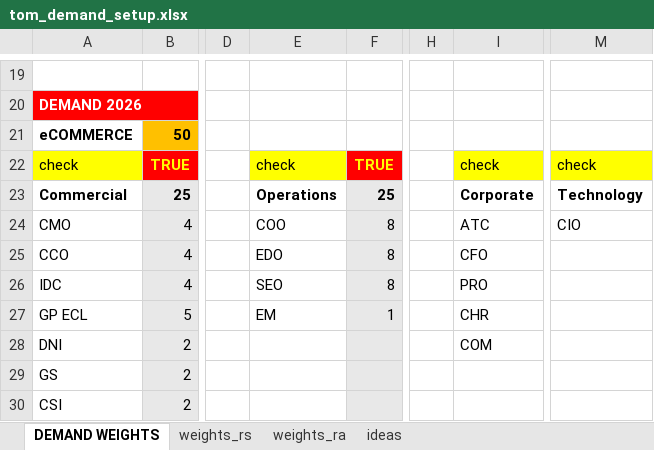
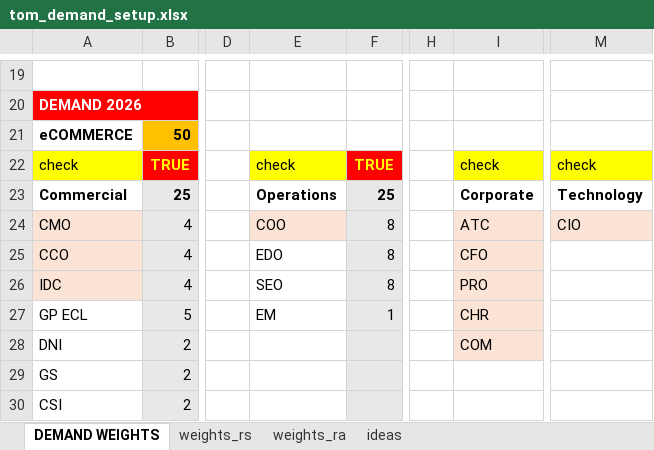
Before and after one commit to saraivrp/tom_demand, an Excel workbook: data/input/tom_demand_setup.xlsx, sheet DEMAND WEIGHTS, drawn as a sheet; only a part is shown, gaps mark what is left out; values as stored, in another font and other column widths than the file's, no borders; conditional formats not drawn; the diff names each change by its address in the sheet, - before the commit and + after, or states it on an @@ line.

```diff
--- a/data/input/tom_demand_setup.xlsx (sheet DEMAND WEIGHTS)
+++ b/data/input/tom_demand_setup.xlsx (sheet DEMAND WEIGHTS)
-A24:A26 fill: none
+A24:A26 fill: #FBE3D6
-E24 fill: none
+E24 fill: #FBE3D6
-I24:I28 fill: none
+I24:I28 fill: #FBE3D6
-M24 fill: none
+M24 fill: #FBE3D6
```
Also changed, not shown: sheet ideas, formulas that keep their value, 10 other files.
